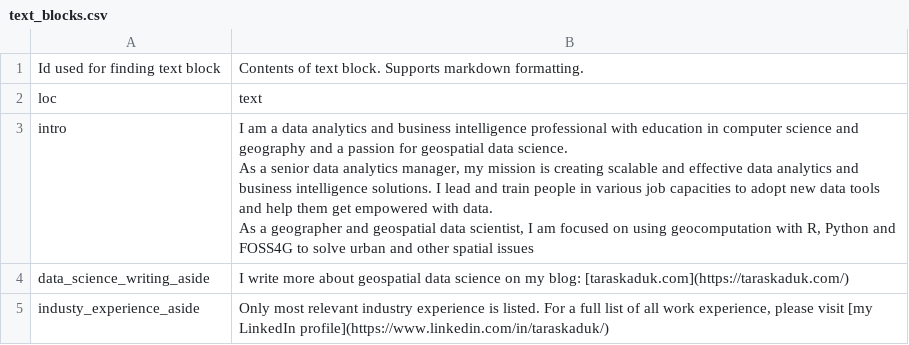
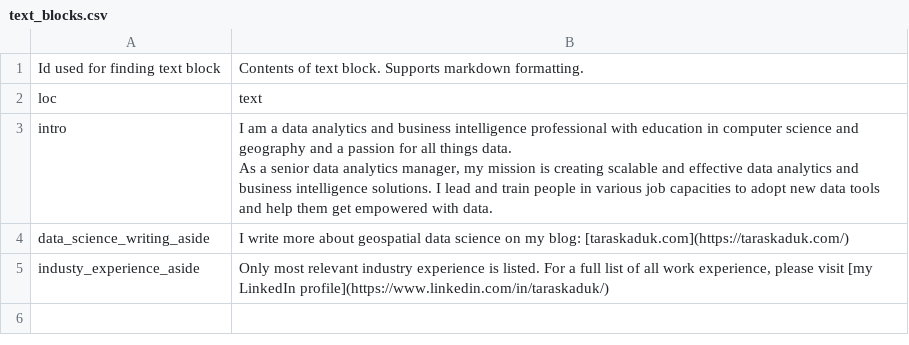
Before and after one commit to taraskaduk/cv, a CSV file: data/text_blocks.csv, drawn as a sheet.

```diff
--- a/data/text_blocks.csv
+++ b/data/text_blocks.csv
@@ -2,5 +2,4 @@ Id used for finding text block,Contents of text block. Supports markdown formatt
 loc,text
-intro,"I am a data analytics and business intelligence professional with education in computer science and geography and a passion for geospatial data science.
-As a senior data analytics manager, my mission is creating scalable and effective data analytics and business intelligence solutions. I lead and train people in various job capacities to adopt new data tools and help them get empowered with data.
-As  a geographer and geospatial data scientist, I am focused on using geocomputation with R, Python and FOSS4G to solve urban and other spatial issues"
+intro,"I am a data analytics and business intelligence professional with education in computer science and geography and a passion for all things data.
+As a senior data analytics manager, my mission is creating scalable and effective data analytics and business intelligence solutions. I lead and train people in various job capacities to adopt new data tools and help them get empowered with data."
 data_science_writing_aside,I write more about geospatial data science on my blog: [taraskaduk.com](https://taraskaduk.com/)
```
Also changed, not shown: 2 other files.
